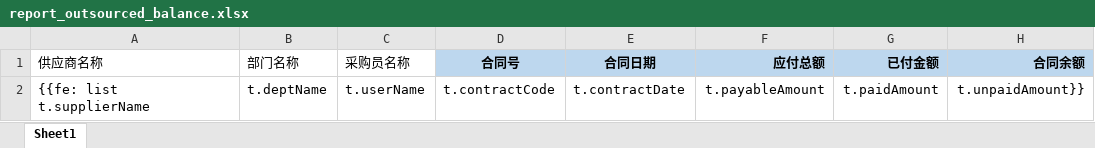
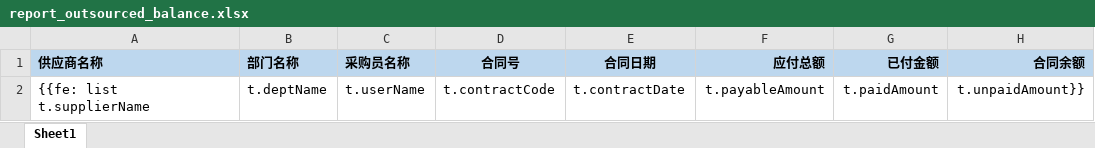
Before and after one commit to ElioPan/empty, an Excel workbook: src/main/resources/poi/report_outsourced_balance.xlsx, sheet Sheet1, drawn as a sheet; values as stored, in another font and other column widths than the file's, no borders; the diff names each change by its address in the sheet, - before the commit and + after, or states it on an @@ line.

```diff
--- a/src/main/resources/poi/report_outsourced_balance.xlsx (sheet Sheet1)
+++ b/src/main/resources/poi/report_outsourced_balance.xlsx (sheet Sheet1)
@@ A1:C1 fill: none → #BDD7EE, bold: off → on @@
```
Also changed, not shown: src/main/resources/poi/report_outsourced_debtDue.xlsx, src/main/resources/poi/report_outsourced_reconciliation.xlsx, 3 other files.
